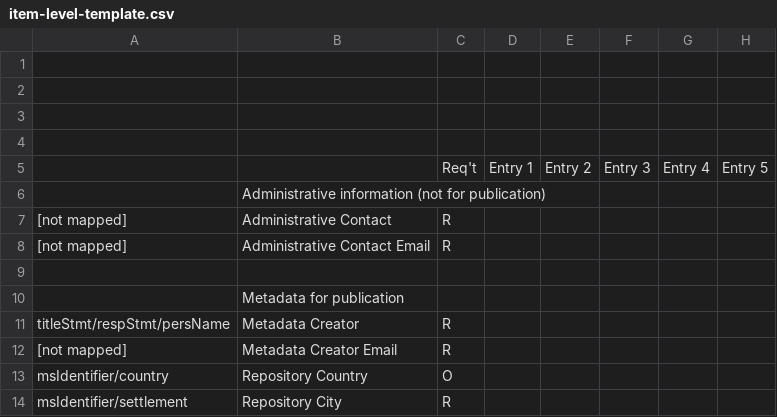
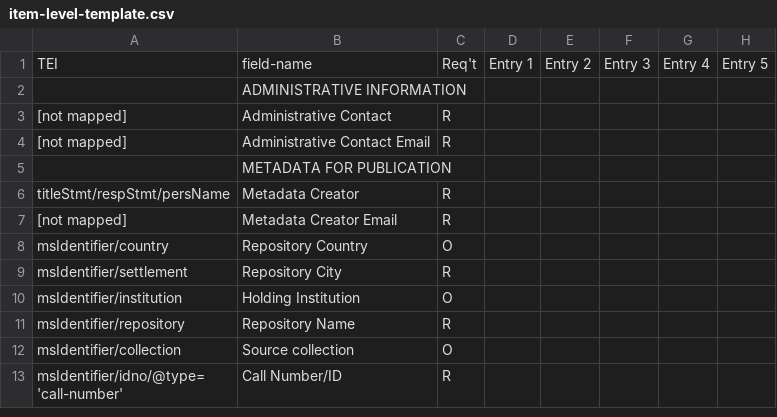
Before and after one commit to midwest-manuscripts/peripheralmss, a CSV file: documentation/item-level-template.csv, drawn as a sheet; only a part is shown; the shorter side is filled out with more unchanged rows; removed rows and columns are numbered as before the commit, all else as after; rows hold the shown columns only; the diff names each change by its address in the sheet, - before the commit and + after, or states it on an @@ line.

Commit message:
update item-level template (1):
- remove blanklines from head
- supply missing column labels
- put section heads in CAPS

```diff
--- a/documentation/item-level-template.csv
+++ b/documentation/item-level-template.csv
-row 1: (empty)
-row 2: (empty)
-row 3: (empty)
-row 4: (empty)
-A1: (empty)
+A1: TEI
-B1: (empty)
+B1: field-name
-B2: Administrative information (not for publication)
+B2: ADMINISTRATIVE INFORMATION
-row 9: (empty)
-B5: Metadata for publication
+B5: METADATA FOR PUBLICATION
```
